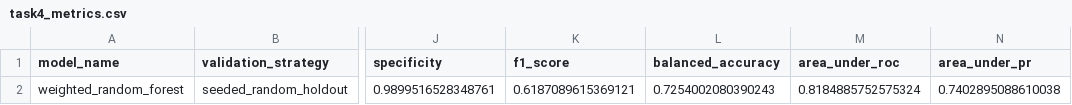
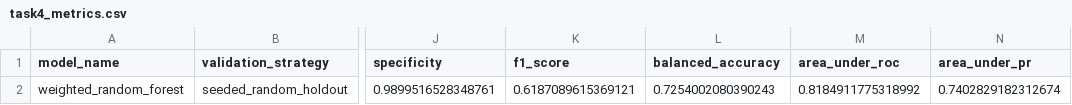
Before and after one commit to shanakavpm/das7002-chicago-crime-analysis, a CSV file: reports/evidence/task4_metrics.csv, drawn as a sheet; only a part is shown, gaps mark what is left out; the diff names each change by its address in the sheet, - before the commit and + after, or states it on an @@ line.

```diff
--- a/reports/evidence/task4_metrics.csv
+++ b/reports/evidence/task4_metrics.csv
-M2 (area_under_roc): 0.8184885752575324
+M2 (area_under_roc): 0.8184911775318992
-N2 (area_under_pr): 0.7402895088610038
+N2 (area_under_pr): 0.7402829182312674
```
Also changed, not shown: reports/evidence/task3_silhouette_scores.csv, reports/evidence/task4_model_comparison.csv, 9 other files.
